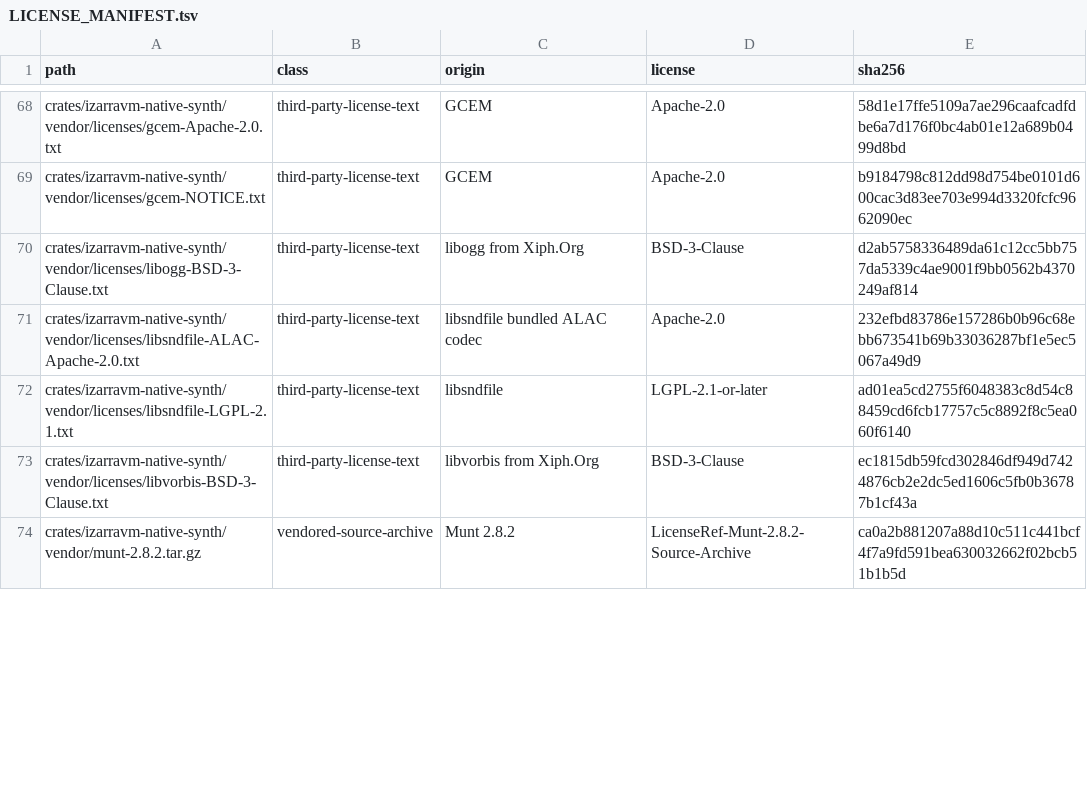
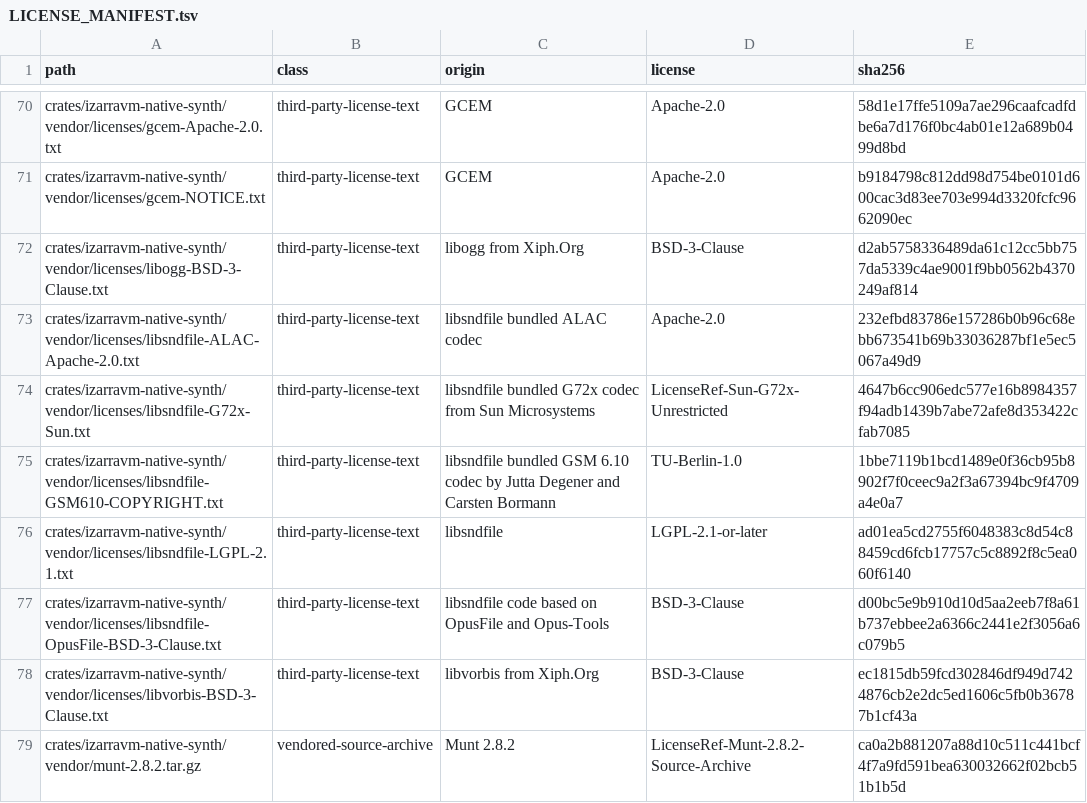
Before and after one commit to vorvek/IzarraVM, a TSV file: LICENSE_MANIFEST.tsv, drawn as a sheet; only a part is shown, gaps mark what is left out; the diff covers the shown part only.

Commit message:
Correct vendored license coverage

```diff
--- a/LICENSE_MANIFEST.tsv
+++ b/LICENSE_MANIFEST.tsv
@@ -71,3 +73,6 @@ crates/izarravm-native-synth/vendor/licenses/libogg-BSD-3-Clause.txt	third-party
 crates/izarravm-native-synth/vendor/licenses/libsndfile-ALAC-Apache-2.0.txt	third-party-license-text	libsndfile bundled ALAC codec	Apache-2.0	232efbd83786e157286b0b96c68ebb673541b69b33036287bf1e5ec5067a49d9
+crates/izarravm-native-synth/vendor/licenses/libsndfile-G72x-Sun.txt	third-party-license-text	libsndfile bundled G72x codec from Sun Microsystems	LicenseRef-Sun-G72x-Unrestricted	4647b6cc906edc577e16b8984357f94adb1439b7abe72afe8d353422cfab7085
+crates/izarravm-native-synth/vendor/licenses/libsndfile-GSM610-COPYRIGHT.txt	third-party-license-text	libsndfile bundled GSM 6.10 codec by Jutta Degener and Carsten Bormann	TU-Berlin-1.0	1bbe7119b1bcd1489e0f36cb95b8902f7f0ceec9a2f3a67394bc9f4709a4e0a7
 crates/izarravm-native-synth/vendor/licenses/libsndfile-LGPL-2.1.txt	third-party-license-text	libsndfile	LGPL-2.1-or-later	ad01ea5cd2755f6048383c8d54c88459cd6fcb17757c5c8892f8c5ea060f6140
+crates/izarravm-native-synth/vendor/licenses/libsndfile-OpusFile-BSD-3-Clause.txt	third-party-license-text	libsndfile code based on OpusFile and Opus-Tools	BSD-3-Clause	d00bc5e9b910d10d5aa2eeb7f8a61b737ebbee2a6366c2441e2f3056a6c079b5
 crates/izarravm-native-synth/vendor/licenses/libvorbis-BSD-3-Clause.txt	third-party-license-text	libvorbis from Xiph.Org	BSD-3-Clause	ec1815db59fcd302846df949d7424876cb2e2dc5ed1606c5fb0b36787b1cf43a
```
Also changed, not shown: 3 added rows and 6 edited cells elsewhere in this file, 11 other files.
